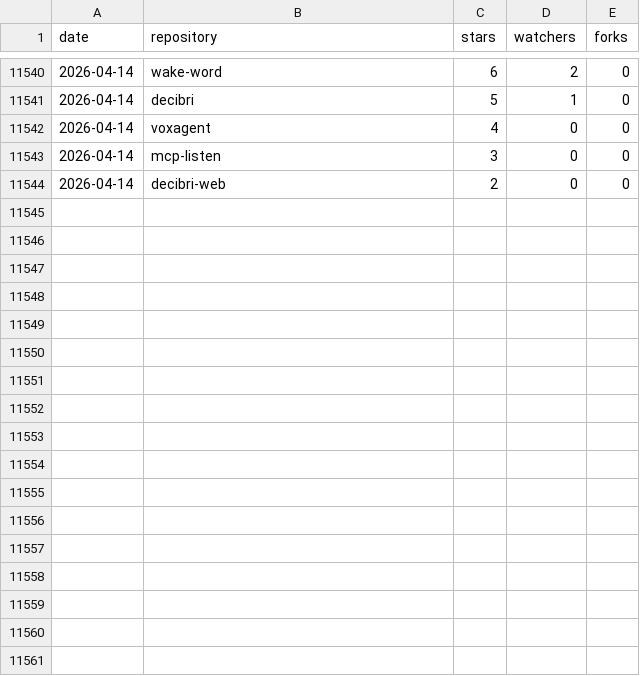
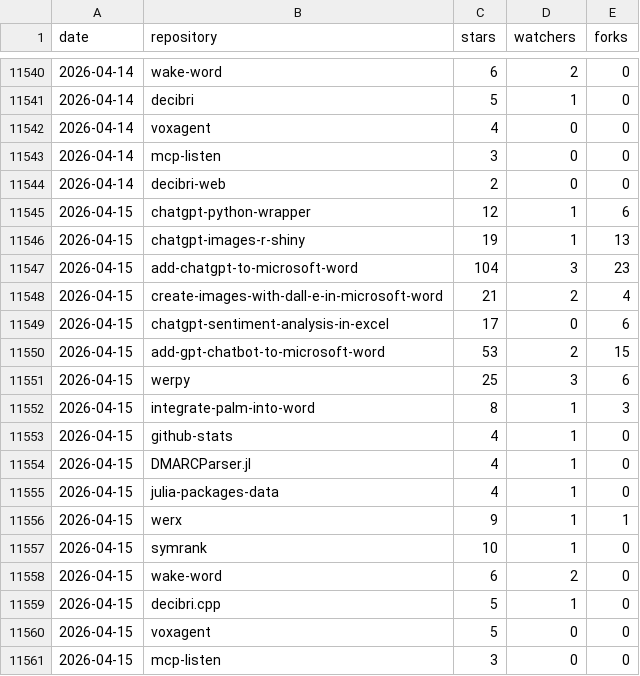
Before and after one commit to analyticsinmotion/github-stats, a CSV file: data/activity.csv, drawn as a sheet; only a part is shown, gaps mark what is left out; the diff names each change by its address in the sheet, - before the commit and + after, or states it on an @@ line.

Commit message:
Appending Activity Data to CSV

```diff
--- a/data/activity.csv
+++ b/data/activity.csv
+row 11545: 2026-04-15 | chatgpt-python-wrapper | 12 | 1 | 6
+row 11546: 2026-04-15 | chatgpt-images-r-shiny | 19 | 1 | 13
+row 11547: 2026-04-15 | add-chatgpt-to-microsoft-word | 104 | 3 | 23
+row 11548: 2026-04-15 | create-images-with-dall-e-in-microsoft-word | 21 | 2 | 4
+row 11549: 2026-04-15 | chatgpt-sentiment-analysis-in-excel | 17 | 0 | 6
+row 11550: 2026-04-15 | add-gpt-chatbot-to-microsoft-word | 53 | 2 | 15
+row 11551: 2026-04-15 | werpy | 25 | 3 | 6
+row 11552: 2026-04-15 | integrate-palm-into-word | 8 | 1 | 3
+row 11553: 2026-04-15 | github-stats | 4 | 1 | 0
+row 11554: 2026-04-15 | DMARCParser.jl | 4 | 1 | 0
+row 11555: 2026-04-15 | julia-packages-data | 4 | 1 | 0
+row 11556: 2026-04-15 | werx | 9 | 1 | 1
+row 11557: 2026-04-15 | symrank | 10 | 1 | 0
+row 11558: 2026-04-15 | wake-word | 6 | 2 | 0
+row 11559: 2026-04-15 | decibri.cpp | 5 | 1 | 0
+row 11560: 2026-04-15 | voxagent | 5 | 0 | 0
+row 11561: 2026-04-15 | mcp-listen | 3 | 0 | 0
```
